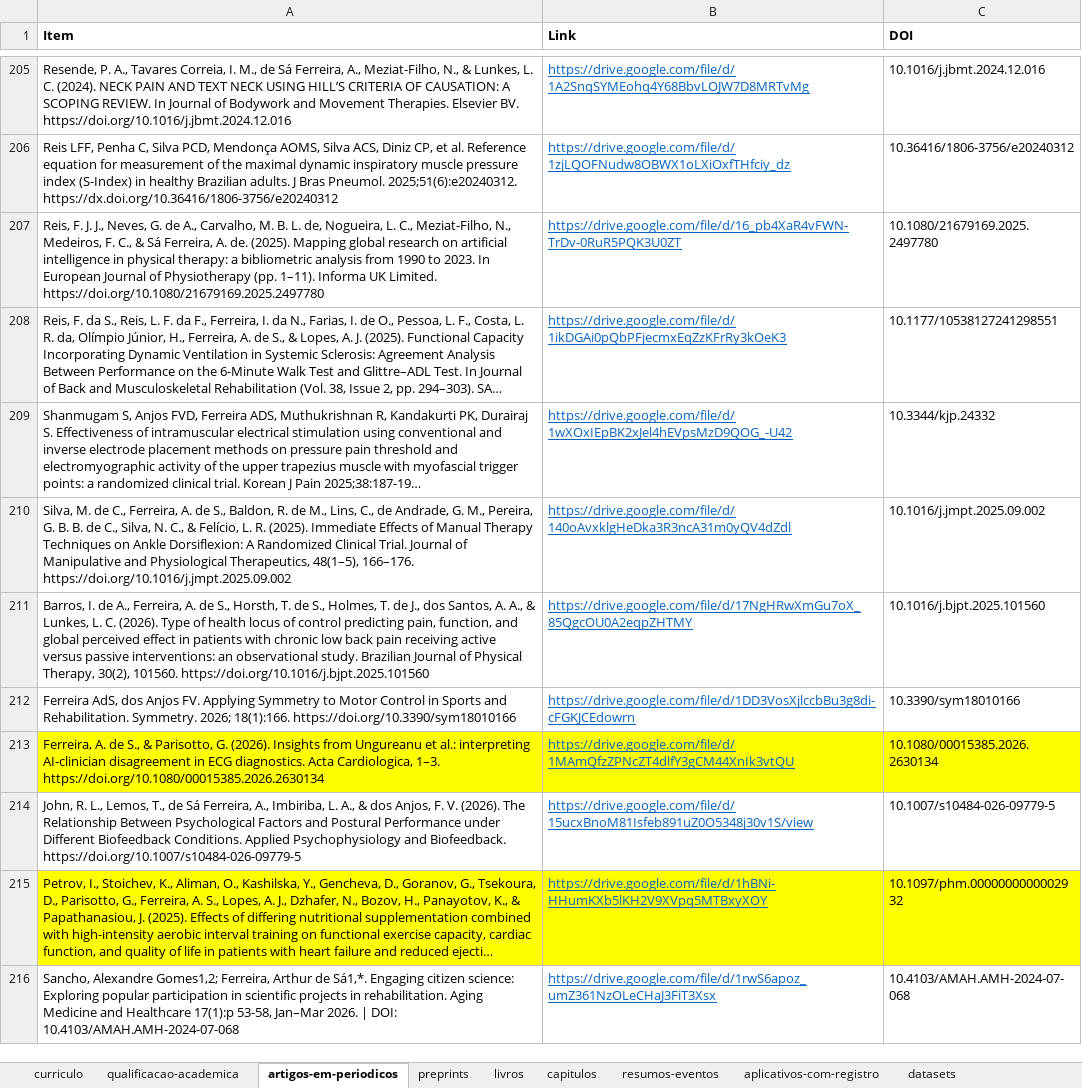
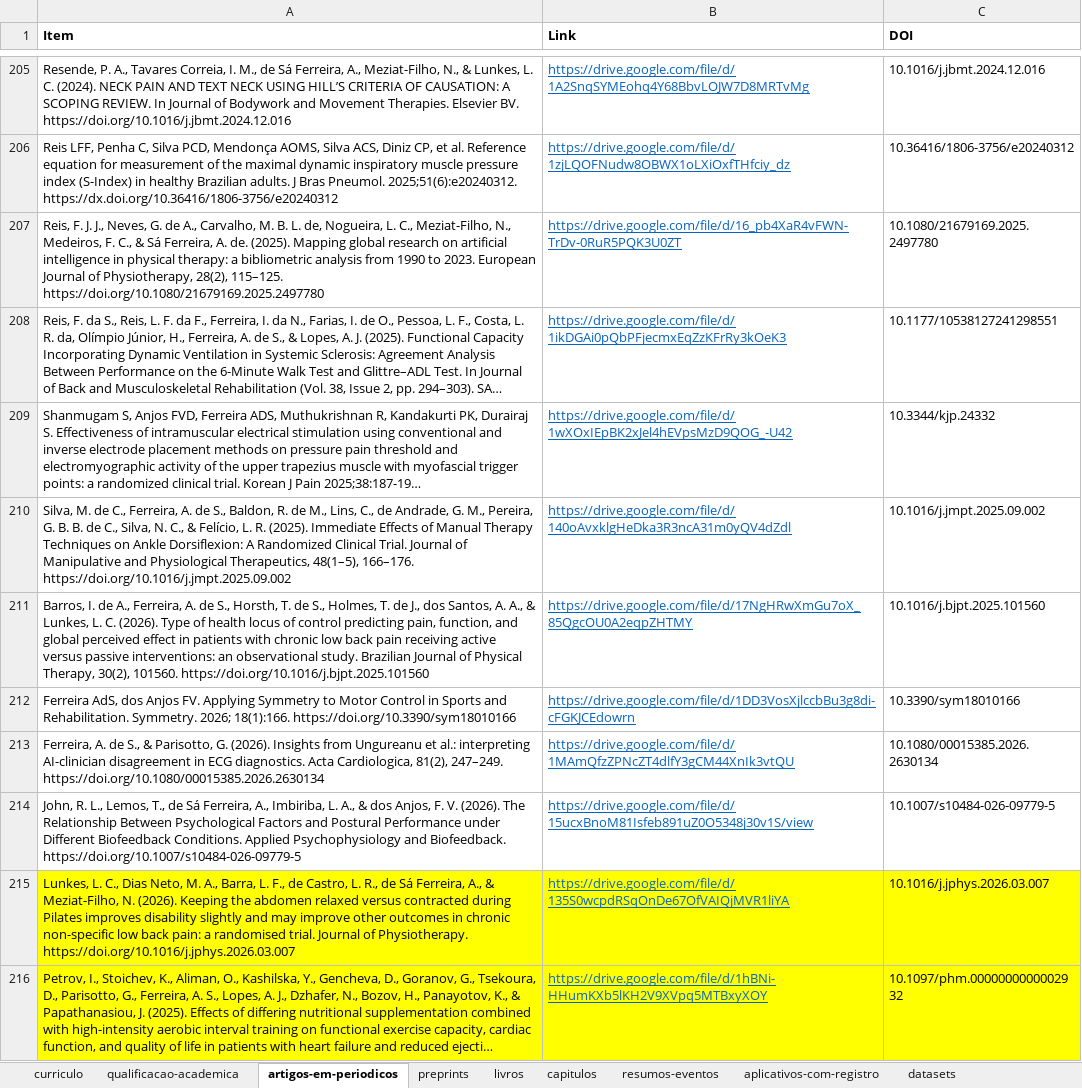
Before and after one commit to FerreiraAS/Ciencia-com-R-Consultoria, an Excel workbook: Links.xlsx, sheet artigos-em-periodicos, drawn as a sheet; only a part is shown, gaps mark what is left out; the shorter side is filled out with more unchanged rows; long unchanged cells end in …; values as stored, in another font and other column widths than the file's, no borders; conditional formats not drawn; the diff names each change by its address in the sheet, - before the commit and + after, or states it on an @@ line.

```diff
--- a/Links.xlsx (sheet artigos-em-periodicos)
+++ b/Links.xlsx (sheet artigos-em-periodicos)
-A207 (Item): …to 2023. In European Journal of Physiotherapy (pp. 1–11). Informa UK Limited. https://doi.org/10.1080/21679169.2025.2497780
+A207 (Item): …to 2023. European Journal of Physiotherapy, 28(2), 115–125. https://doi.org/10.1080/21679169.2025.2497780
-A213 (Item): …Acta Cardiologica, 1–3. https://doi.org/10.1080/00015385.2026.2630134
+A213 (Item): …Acta Cardiologica, 81(2), 247–249. https://doi.org/10.1080/00015385.2026.2630134
-A213:C213 fill: #FFFF00
+A213:C213 fill: none
+row 215: Lunkes, L. C., Dias Neto, M. A., Barra, L. F., de Castro, L. R., de Sá Ferreira, A., & Meziat-Filho, N. (2026). Keeping the abdomen relaxed versus contracted during Pilates improves disability slightly and may improve other outcomes in chronic non-specific low back pain: a randomised trial. Journal of Physiotherapy. https://doi.org/10.1016/j.jphys.2026.03.007 | https://drive.google.com/file/d/135S0wcpdRSqOnDe67OfVAIQjMVR1liYA | 10.1016/j.jphys.2026.03.007
```
Also changed, not shown: docs/Links.xlsx, 47 other files.
